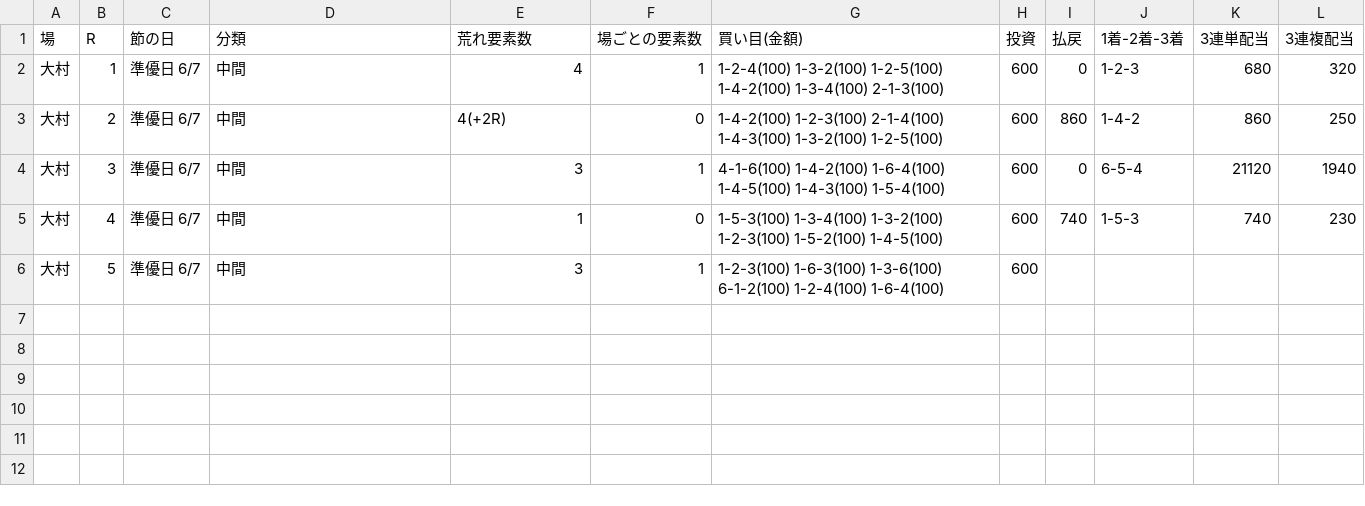
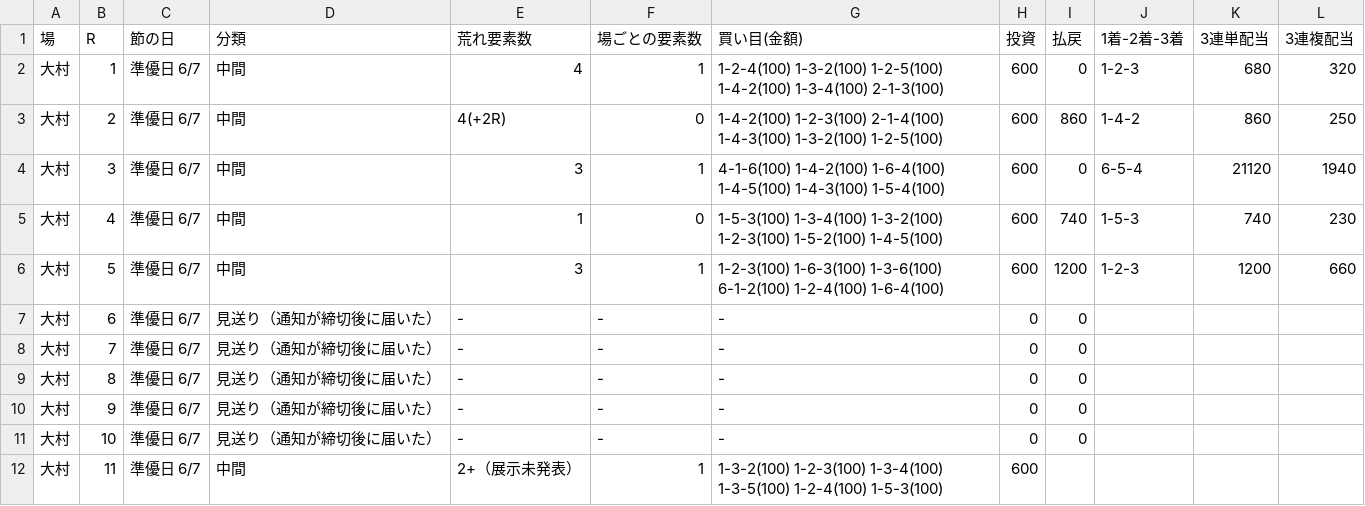
Before and after one commit to 777peipeipei-cmd/777reposi, a TSV file: notes/picks/20261124_omura.tsv, drawn as a sheet.

```diff
--- a/notes/picks/20261124_omura.tsv
+++ b/notes/picks/20261124_omura.tsv
@@ -5,2 +5,8 @@
 大村	4	準優日 6/7	中間	1	0	1-5-3(100) 1-3-4(100) 1-3-2(100) 1-2-3(100) 1-5-2(100) 1-4-5(100)	600	740	1-5-3	740	230
-大村	5	準優日 6/7	中間	3	1	1-2-3(100) 1-6-3(100) 1-3-6(100) 6-1-2(100) 1-2-4(100) 1-6-4(100)	600				
+大村	5	準優日 6/7	中間	3	1	1-2-3(100) 1-6-3(100) 1-3-6(100) 6-1-2(100) 1-2-4(100) 1-6-4(100)	600	1200	1-2-3	1200	660
+大村	6	準優日 6/7	見送り（通知が締切後に届いた）	-	-	-	0	0			
+大村	7	準優日 6/7	見送り（通知が締切後に届いた）	-	-	-	0	0			
+大村	8	準優日 6/7	見送り（通知が締切後に届いた）	-	-	-	0	0			
+大村	9	準優日 6/7	見送り（通知が締切後に届いた）	-	-	-	0	0			
+大村	10	準優日 6/7	見送り（通知が締切後に届いた）	-	-	-	0	0			
+大村	11	準優日 6/7	中間	2+（展示未発表）	1	1-3-2(100) 1-2-3(100) 1-3-4(100) 1-3-5(100) 1-2-4(100) 1-5-3(100)	600				
```
